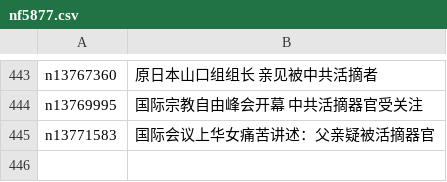
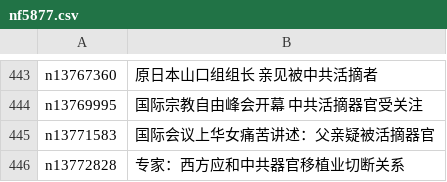
Before and after one commit to easy2view/epoch-special, a CSV file: indexes/nf5877.csv, drawn as a sheet; only a part is shown, gaps mark what is left out; the diff names each change by its address in the sheet, - before the commit and + after, or states it on an @@ line.

```diff
--- a/indexes/nf5877.csv
+++ b/indexes/nf5877.csv
+row 446: n13772828 | 专家：西方应和中共器官移植业切断关系
```
Also changed, not shown: indexes/nf4379.csv, indexes/nf4386.csv, 25 other files.
